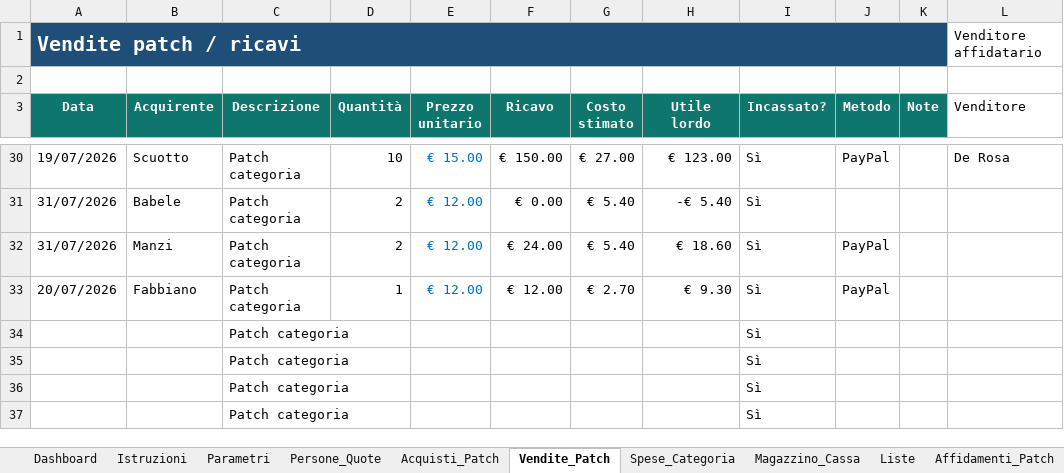
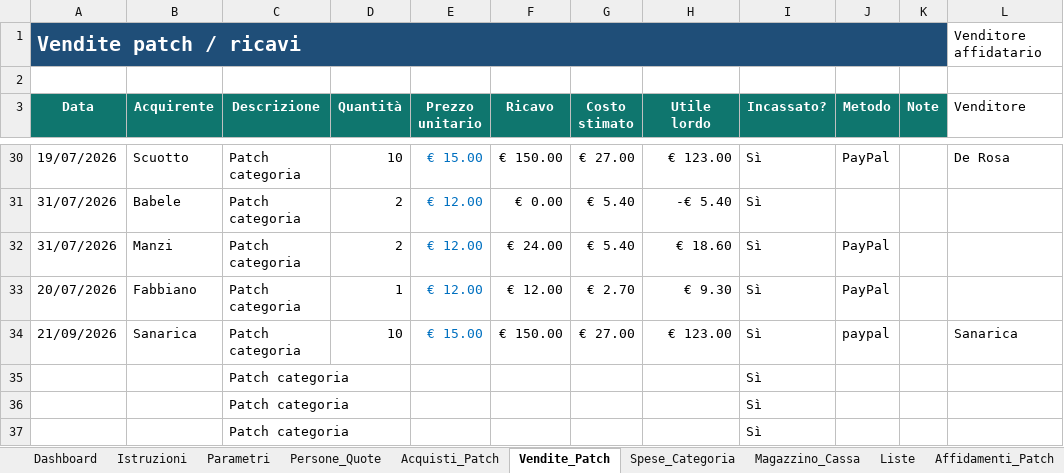
Before and after one commit to angelolosito/calottino-avionici-154, an Excel workbook: calottino_categoria_gestione.xlsx, sheet Vendite_Patch, drawn as a sheet; only a part is shown, gaps mark what is left out; values as stored, in another font and other column widths than the file's, no borders; conditional formats and table styles not drawn; removed rows and columns are numbered as before the commit, all else as after; the diff names each change by its address in the sheet, - before the commit and + after, or states it on an @@ line.

Commit message:
Update calottino_categoria_gestione.xlsx

```diff
--- a/calottino_categoria_gestione.xlsx (sheet Vendite_Patch)
+++ b/calottino_categoria_gestione.xlsx (sheet Vendite_Patch)
-row 34:  |  | Patch categoria |  |  |  |  |  | Sì
+row 34: 21/09/2026 | Sanarica | Patch categoria | 10 | € 15.00 | € 150.00 | € 27.00 | € 123.00 | Sì | paypal |  | Sanarica
```
Also changed, not shown: sheet Magazzino_Cassa, sheet Dashboard, sheet Affidamenti_Patch, charts or pictures.
